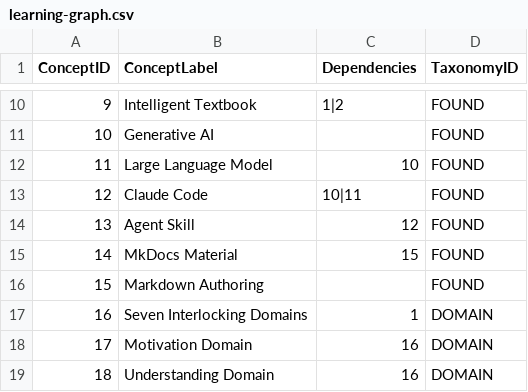
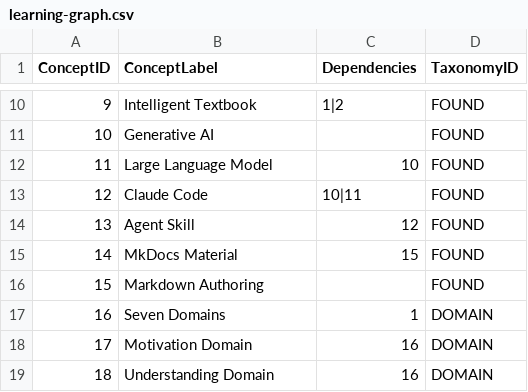
Before and after one commit to dmccreary/learning-sciences, a CSV file: docs/learning-graph/learning-graph.csv, drawn as a sheet; only a part is shown, gaps mark what is left out.

```diff
--- a/docs/learning-graph/learning-graph.csv
+++ b/docs/learning-graph/learning-graph.csv
@@ -16,3 +16,3 @@ ConceptID,ConceptLabel,Dependencies,TaxonomyID
 15,Markdown Authoring,,FOUND
-16,Seven Interlocking Domains,1,DOMAIN
+16,Seven Domains,1,DOMAIN
 17,Motivation Domain,16,DOMAIN
```
Also changed, not shown: 11 other files.
